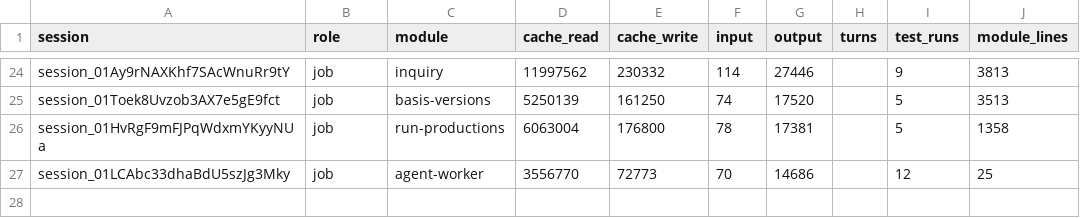
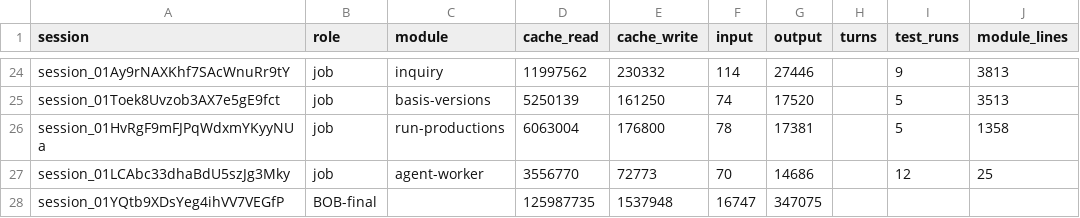
Before and after one commit to believeinoakland/bio, a CSV file: build/metrics/T20.csv, drawn as a sheet; only a part is shown, gaps mark what is left out; the diff names each change by its address in the sheet, - before the commit and + after, or states it on an @@ line.

```diff
--- a/build/metrics/T20.csv
+++ b/build/metrics/T20.csv
+row 28: session_01YQtb9XDsYeg4ihVV7VEGfP | BOB-final |  | 125987735 | 1537948 | 16747 | 347075
```
